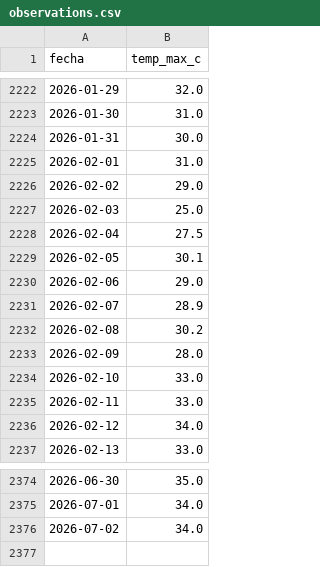
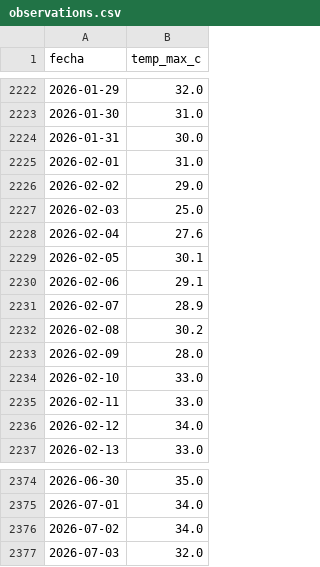
Before and after one commit to CesarG-09/panama-temp-forecast, a CSV file: data/observations.csv, drawn as a sheet; only a part is shown, gaps mark what is left out.

```diff
--- a/data/observations.csv
+++ b/data/observations.csv
@@ -2227,5 +2227,5 @@ fecha,temp_max_c
 2026-02-03,25.0
-2026-02-04,27.5
+2026-02-04,27.6
 2026-02-05,30.1
-2026-02-06,29.0
+2026-02-06,29.1
 2026-02-07,28.9
@@ -2376 +2376,2 @@ fecha,temp_max_c
 2026-07-02,34.0
+2026-07-03,32.0
```
Also changed, not shown: data/forecast_history.csv, 2 other files.
